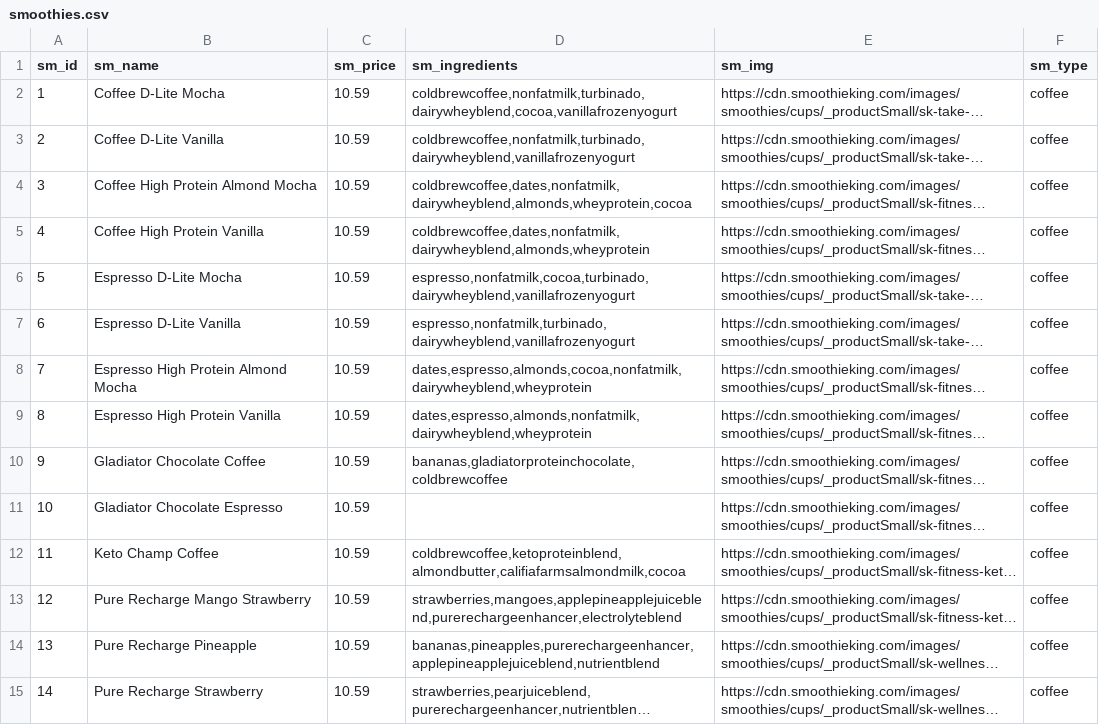
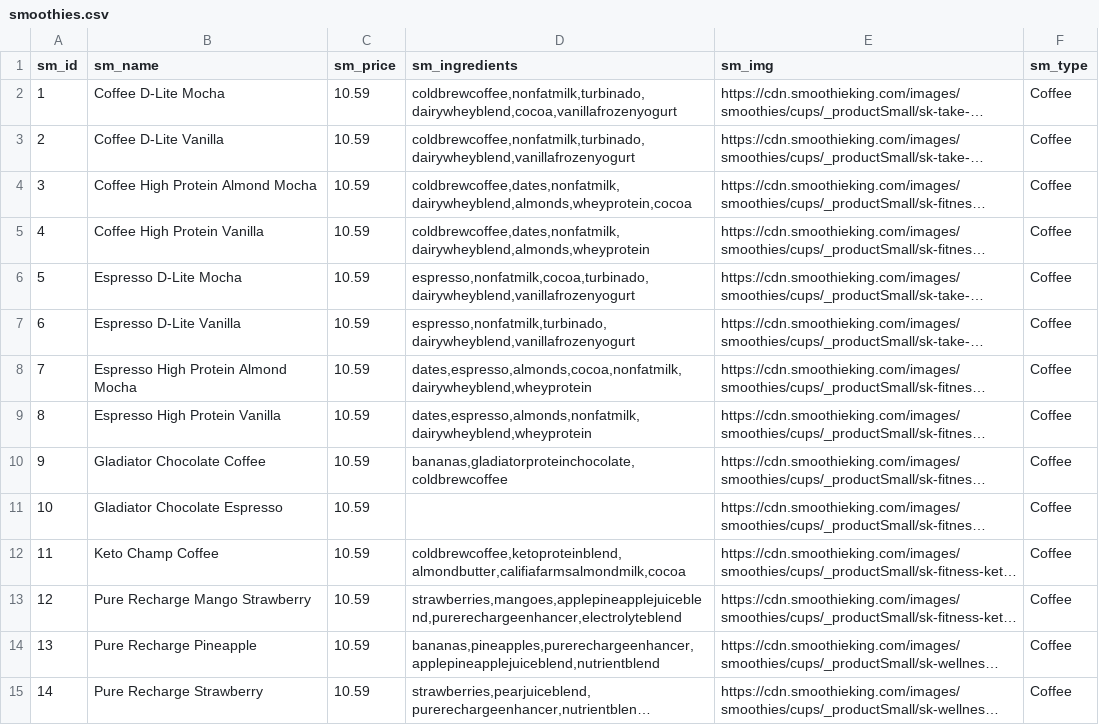
Before and after one commit to CSCE315-Spring23/CSCE_315_Team_64_Project3, a CSV file: CSVs/smoothies.csv, drawn as a sheet; only a part is shown; long unchanged cells end in …; the diff covers the shown part only; the diff names each change by its address in the sheet, - before the commit and + after, or states it on an @@ line.

Commit message:
fixed some more formatting issues again

```diff
--- a/CSVs/smoothies.csv
+++ b/CSVs/smoothies.csv
-F2:F15 (sm_type): coffee
+F2:F15 (sm_type): Coffee
```
Also changed, not shown: 91 edited cells elsewhere in this file.
